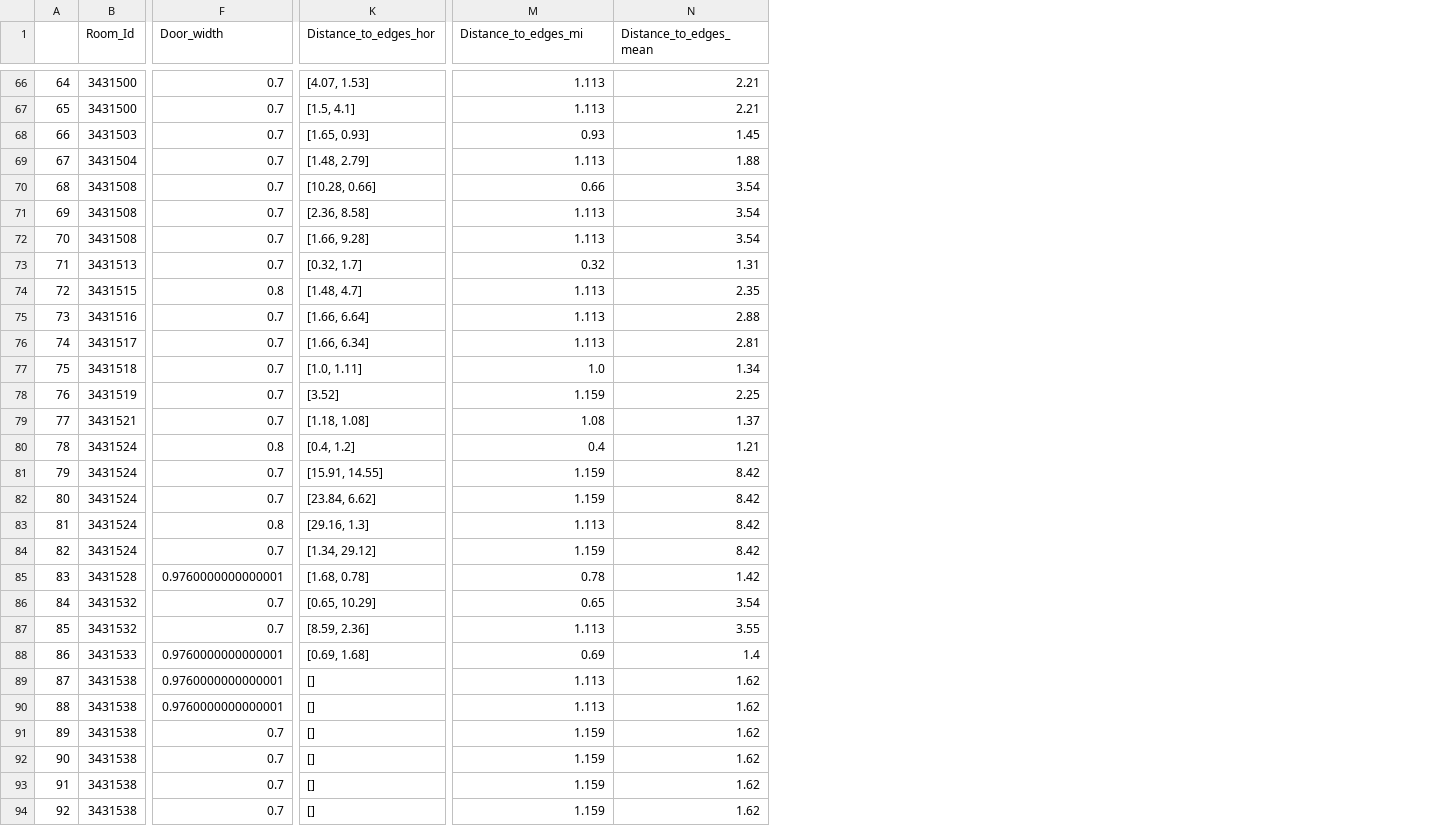
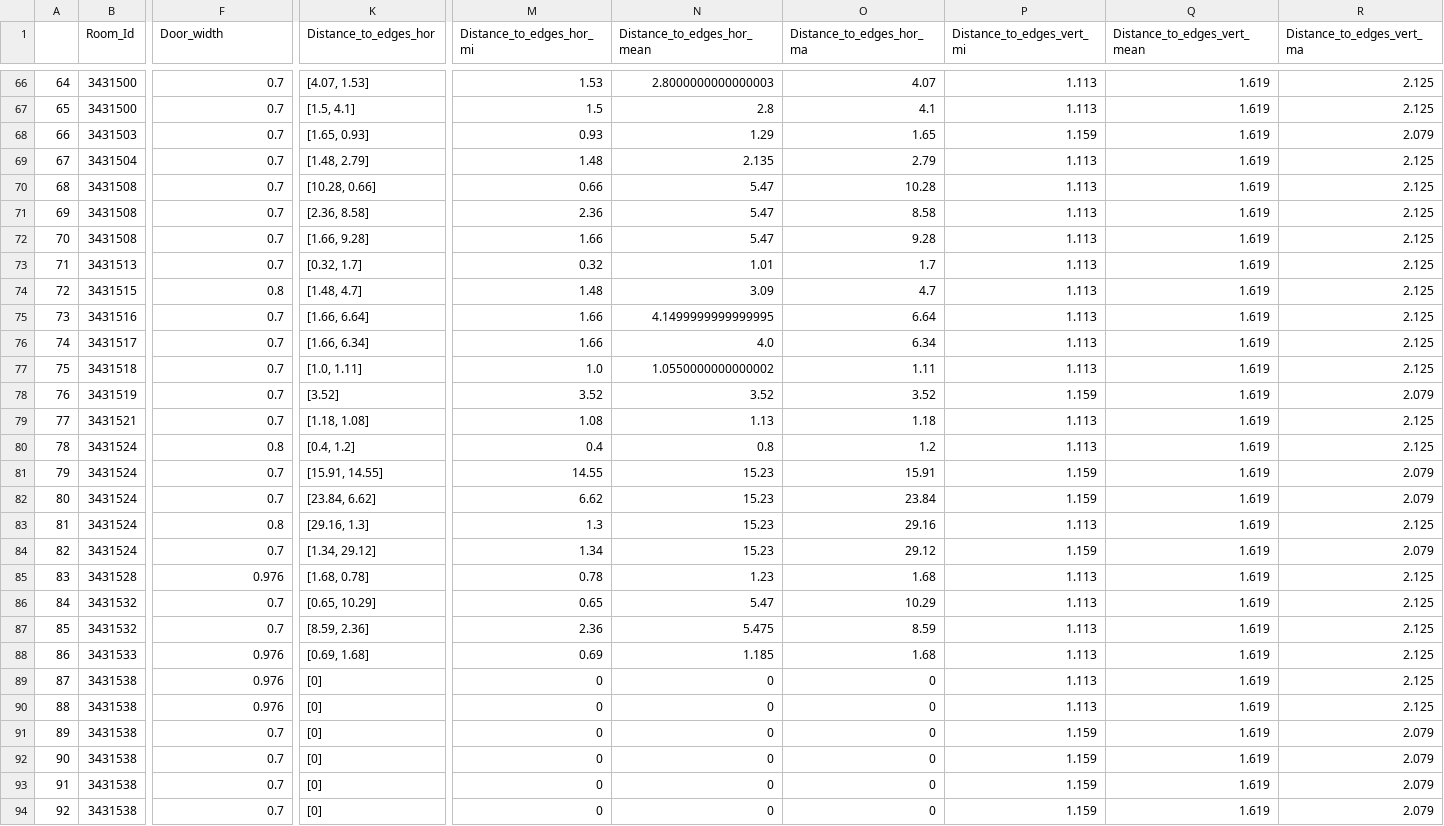
Before and after one commit to ehtick/Revit-super-constraints, a CSV file: data/tables/space_elements_doors.csv, drawn as a sheet; only a part is shown, gaps mark what is left out; removed rows and columns are numbered as before the commit, all else as after; the diff covers the shown part only; the diff names each change by its address in the sheet, - before the commit and + after, or states it on an @@ line.

```diff
--- a/data/tables/space_elements_doors.csv
+++ b/data/tables/space_elements_doors.csv
+column M (Distance_to_edges_hor_mi), rows 66-94: 1.53 | 1.5 | 0.93 | 1.48 | 0.66 | 2.36 | 1.66 | 0.32 | 1.48 | 1.66 | 1.66 | 1.0 | 3.52 | 1.08 | 0.4 | 14.55 | 6.62 | 1.3 | 1.34 | 0.78 | 0.65 | 2.36 | 0.69 | 0 | 0 | 0 | 0 | 0 | 0
+column N (Distance_to_edges_hor_mean), rows 66-94: 2.8000000000000003 | 2.8 | 1.29 | 2.135 | 5.47 | 5.47 | 5.47 | 1.01 | 3.09 | 4.1499999999999995 | 4.0 | 1.0550000000000002 | 3.52 | 1.13 | 0.8 | 15.23 | 15.23 | 15.23 | 15.23 | 1.23 | 5.47 | 5.475 | 1.185 | 0 | 0 | 0 | 0 | 0 | 0
+column O (Distance_to_edges_hor_ma), rows 66-94: 4.07 | 4.1 | 1.65 | 2.79 | 10.28 | 8.58 | 9.28 | 1.7 | 4.7 | 6.64 | 6.34 | 1.11 | 3.52 | 1.18 | 1.2 | 15.91 | 23.84 | 29.16 | 29.12 | 1.68 | 10.29 | 8.59 | 1.68 | 0 | 0 | 0 | 0 | 0 | 0
-column N (Distance_to_edges_mean), rows 66-94: 2.21 | 2.21 | 1.45 | 1.88 | 3.54 | 3.54 | 3.54 | 1.31 | 2.35 | 2.88 | 2.81 | 1.34 | 2.25 | 1.37 | 1.21 | 8.42 | 8.42 | 8.42 | 8.42 | 1.42 | 3.54 | 3.55 | 1.4 | 1.62 | 1.62 | 1.62 | 1.62 | 1.62 | 1.62
+column Q (Distance_to_edges_vert_mean), rows 66-94: all 1.619
+column R (Distance_to_edges_vert_ma), rows 66-94: 2.125 | 2.125 | 2.079 | 2.125 | 2.125 | 2.125 | 2.125 | 2.125 | 2.125 | 2.125 | 2.125 | 2.125 | 2.079 | 2.125 | 2.125 | 2.079 | 2.079 | 2.125 | 2.079 | 2.125 | 2.125 | 2.125 | 2.125 | 2.125 | 2.125 | 2.079 | 2.079 | 2.079 | 2.079
-P1: Distance_to_edges_mi
+P1: Distance_to_edges_vert_mi
-P68 (Distance_to_edges_vert_mi): 0.93
+P68 (Distance_to_edges_vert_mi): 1.159
-P70 (Distance_to_edges_vert_mi): 0.66
+P70 (Distance_to_edges_vert_mi): 1.113
-P73 (Distance_to_edges_vert_mi): 0.32
+P73 (Distance_to_edges_vert_mi): 1.113
-P77 (Distance_to_edges_vert_mi): 1.0
+P77 (Distance_to_edges_vert_mi): 1.113
-P79 (Distance_to_edges_vert_mi): 1.08
+P79 (Distance_to_edges_vert_mi): 1.113
-P80 (Distance_to_edges_vert_mi): 0.4
+P80 (Distance_to_edges_vert_mi): 1.113
-F85 (Door_width): 0.9760000000000001
+F85 (Door_width): 0.976
-P85 (Distance_to_edges_vert_mi): 0.78
+P85 (Distance_to_edges_vert_mi): 1.113
-P86 (Distance_to_edges_vert_mi): 0.65
+P86 (Distance_to_edges_vert_mi): 1.113
-F88:F90 (Door_width): 0.9760000000000001
+F88:F90 (Door_width): 0.976
-P88 (Distance_to_edges_vert_mi): 0.69
+P88 (Distance_to_edges_vert_mi): 1.113
-K89:K94 (Distance_to_edges_hor): []
+K89:K94 (Distance_to_edges_hor): [0]
```
Also changed, not shown: 62 edited cells elsewhere in this file, data/tables/doors_report_category.csv, data/tables/doors_report_family.csv, 6 other files.
